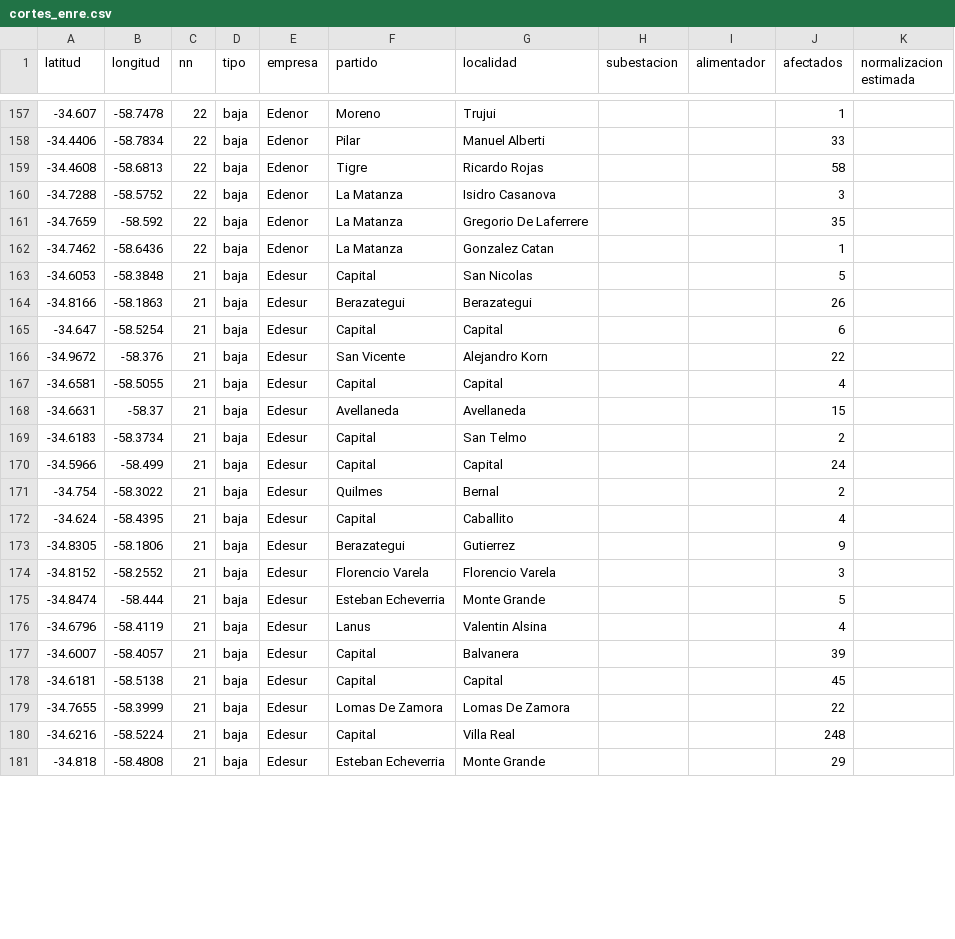
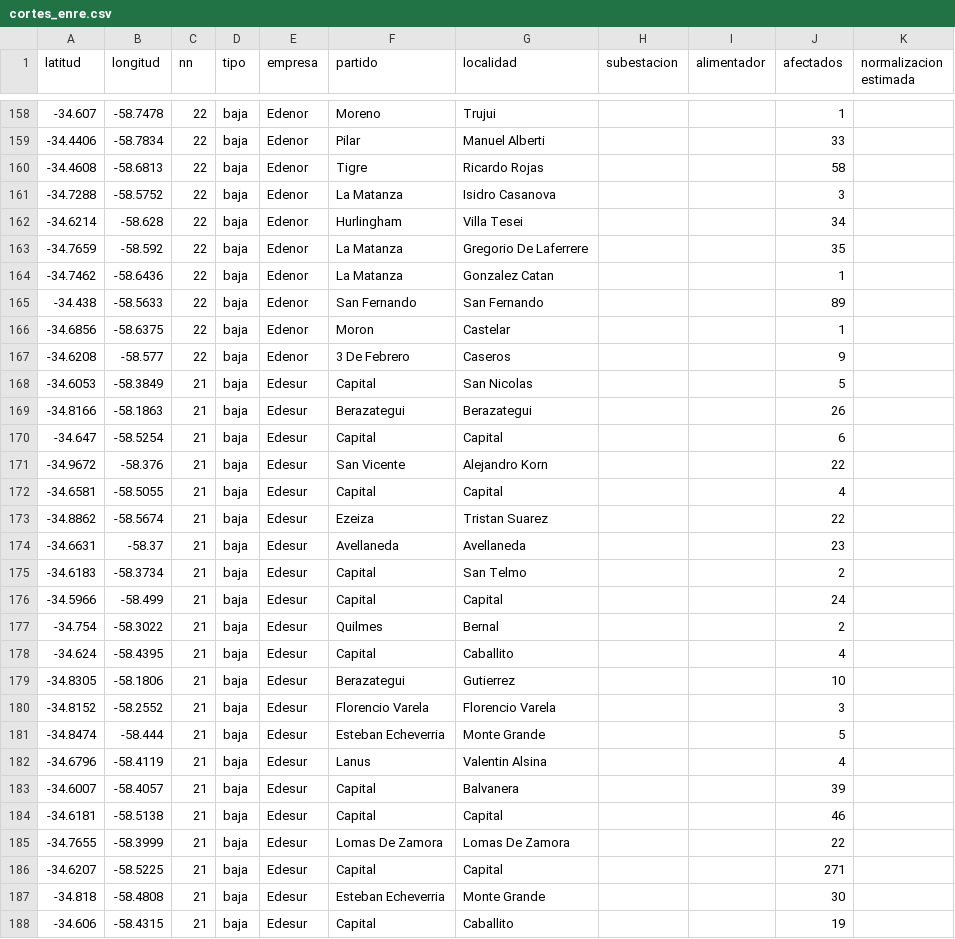
Before and after one commit to OpenDataCordoba/cortes_enre, a CSV file: cortes_enre.csv, drawn as a sheet; only a part is shown, gaps mark what is left out; the diff covers the shown part only.

```diff
--- a/cortes_enre.csv
+++ b/cortes_enre.csv
@@ -160,5 +161,9 @@ latitud,longitud,nn,tipo,empresa,partido,localidad,subestacion,alimentador,afect
 -34.7288,-58.5752,22,baja,Edenor,La Matanza,Isidro Casanova,,,3,
+-34.6214,-58.628,22,baja,Edenor,Hurlingham,Villa Tesei,,,34,
 -34.7659,-58.592,22,baja,Edenor,La Matanza,Gregorio De Laferrere,,,35,
 -34.7462,-58.6436,22,baja,Edenor,La Matanza,Gonzalez Catan,,,1,
--34.6053,-58.3848,21,baja,Edesur,Capital,San Nicolas,,,5,
+-34.438,-58.5633,22,baja,Edenor,San Fernando,San Fernando,,,89,
+-34.6856,-58.6375,22,baja,Edenor,Moron,Castelar,,,1,
+-34.6208,-58.577,22,baja,Edenor,3 De Febrero,Caseros,,,9,
+-34.6053,-58.3849,21,baja,Edesur,Capital,San Nicolas,,,5,
 -34.8166,-58.1863,21,baja,Edesur,Berazategui,Berazategui,,,26,
@@ -167,3 +172,4 @@ latitud,longitud,nn,tipo,empresa,partido,localidad,subestacion,alimentador,afect
 -34.6581,-58.5055,21,baja,Edesur,Capital,Capital,,,4,
--34.6631,-58.37,21,baja,Edesur,Avellaneda,Avellaneda,,,15,
+-34.8862,-58.5674,21,baja,Edesur,Ezeiza,Tristan Suarez,,,22,
+-34.6631,-58.37,21,baja,Edesur,Avellaneda,Avellaneda,,,23,
 -34.6183,-58.3734,21,baja,Edesur,Capital,San Telmo,,,2,
@@ -172,3 +178,3 @@ latitud,longitud,nn,tipo,empresa,partido,localidad,subestacion,alimentador,afect
 -34.624,-58.4395,21,baja,Edesur,Capital,Caballito,,,4,
--34.8305,-58.1806,21,baja,Edesur,Berazategui,Gutierrez,,,9,
+-34.8305,-58.1806,21,baja,Edesur,Berazategui,Gutierrez,,,10,
 -34.8152,-58.2552,21,baja,Edesur,Florencio Varela,Florencio Varela,,,3,
@@ -177,5 +183,6 @@ latitud,longitud,nn,tipo,empresa,partido,localidad,subestacion,alimentador,afect
 -34.6007,-58.4057,21,baja,Edesur,Capital,Balvanera,,,39,
--34.6181,-58.5138,21,baja,Edesur,Capital,Capital,,,45,
+-34.6181,-58.5138,21,baja,Edesur,Capital,Capital,,,46,
 -34.7655,-58.3999,21,baja,Edesur,Lomas De Zamora,Lomas De Zamora,,,22,
--34.6216,-58.5224,21,baja,Edesur,Capital,Villa Real,,,248,
--34.818,-58.4808,21,baja,Edesur,Esteban Echeverria,Monte Grande,,,29,
+-34.6207,-58.5225,21,baja,Edesur,Capital,Capital,,,271,
+-34.818,-58.4808,21,baja,Edesur,Esteban Echeverria,Monte Grande,,,30,
+-34.606,-58.4315,21,baja,Edesur,Capital,Caballito,,,19,
```
Also changed, not shown: 3 added rows, 5 removed rows and 27 edited cells elsewhere in this file.
